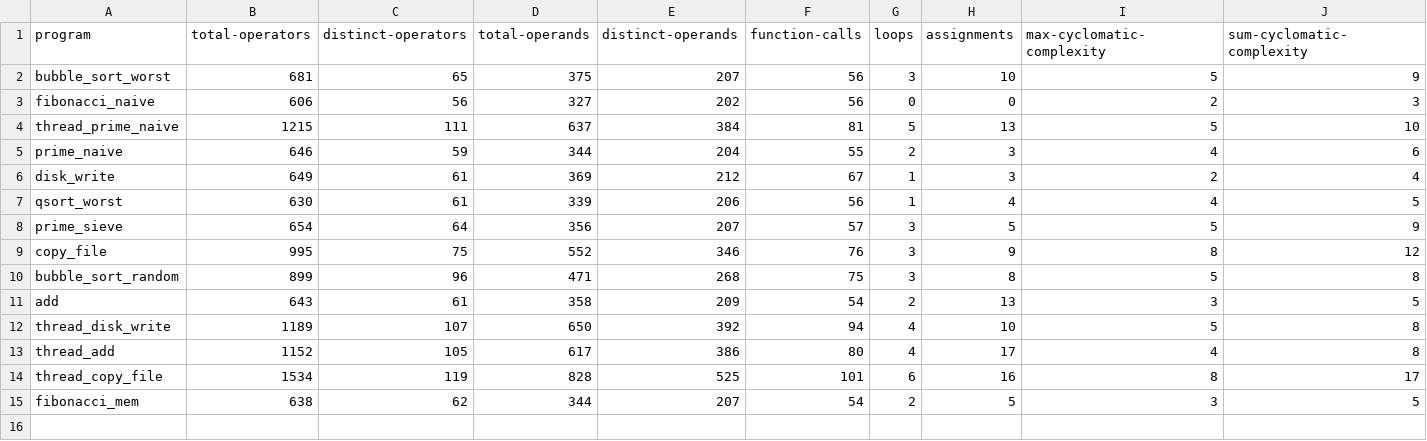
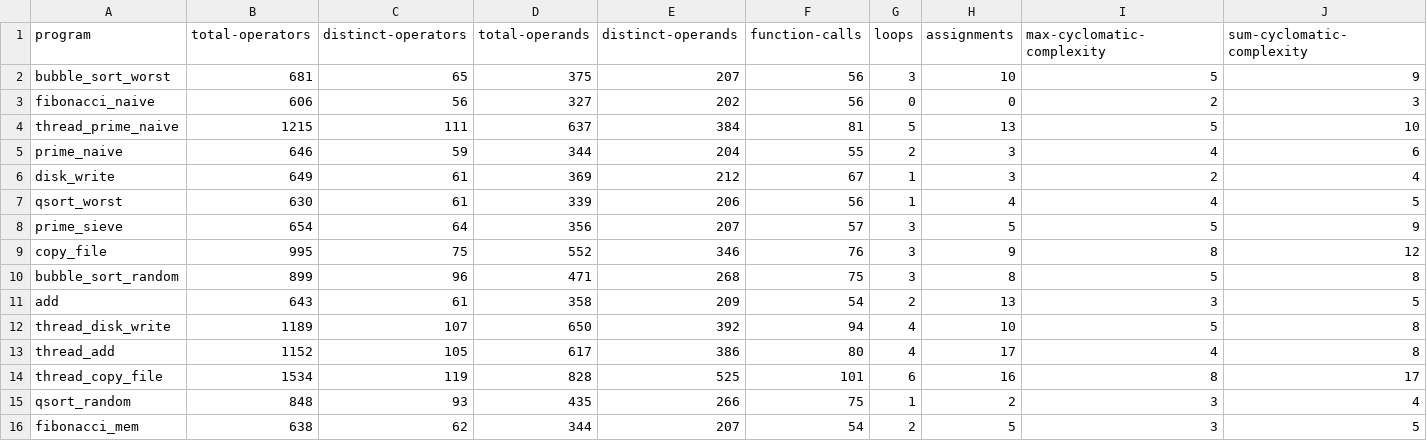
Before and after one commit to philipLutz/capstone-project, a CSV file: src/static_analysis_results.csv, drawn as a sheet; only a part is shown; rows hold the shown columns only; the diff names each change by its address in the sheet, - before the commit and + after, or states it on an @@ line.

```diff
--- a/src/static_analysis_results.csv
+++ b/src/static_analysis_results.csv
+row 15: qsort_random | 848 | 93 | 435 | 266 | 75 | 1 | 2 | 3 | 4
```
Also changed, not shown: src/program_performance_results.csv, src/program_scores.csv, 3 other files.
